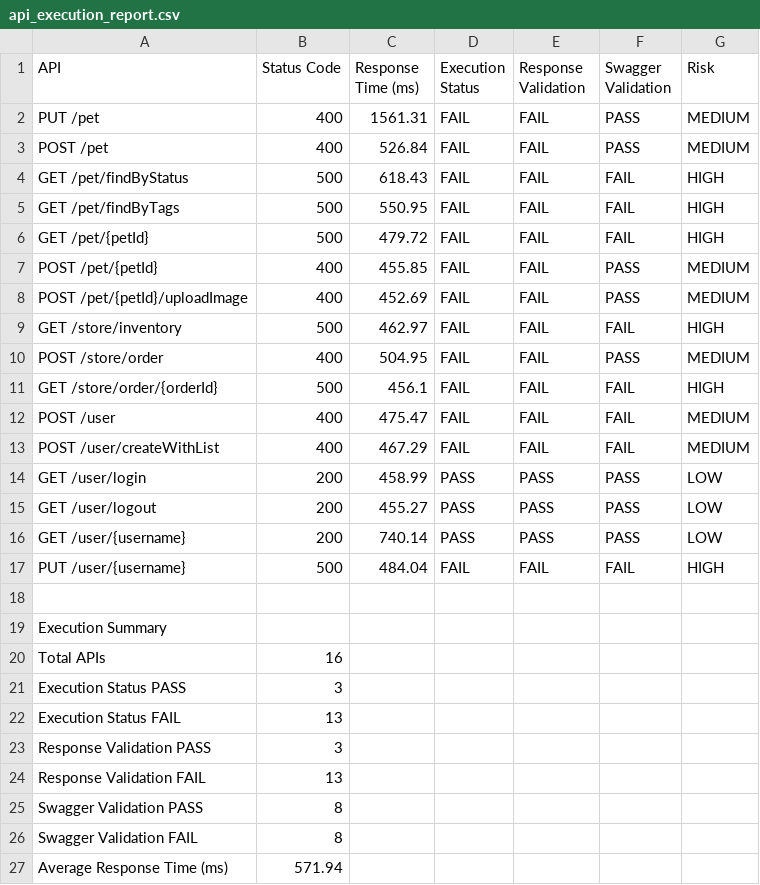
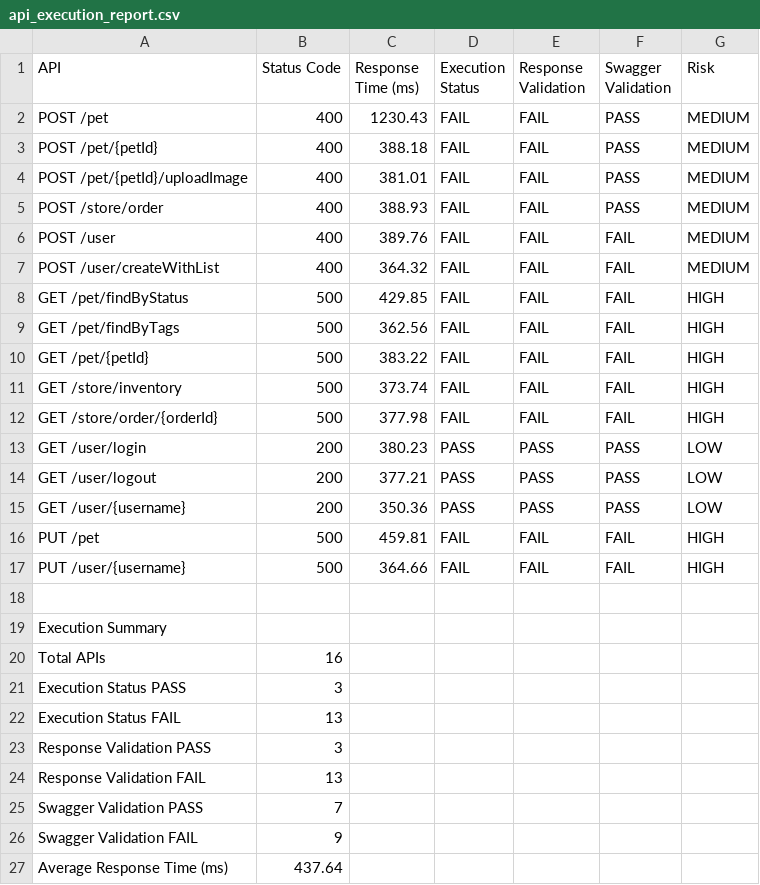
Before and after one commit to ankitgh1986/agentic-api-qa, a CSV file: reports/api_execution_report.csv, drawn as a sheet.

```diff
--- a/reports/api_execution_report.csv
+++ b/reports/api_execution_report.csv
@@ -1,18 +1,18 @@
 API,Status Code,Response Time (ms),Execution Status,Response Validation,Swagger Validation,Risk
-PUT /pet,400,1561.31,FAIL,FAIL,PASS,MEDIUM
-POST /pet,400,526.84,FAIL,FAIL,PASS,MEDIUM
-GET /pet/findByStatus,500,618.43,FAIL,FAIL,FAIL,HIGH
-GET /pet/findByTags,500,550.95,FAIL,FAIL,FAIL,HIGH
-GET /pet/{petId},500,479.72,FAIL,FAIL,FAIL,HIGH
-POST /pet/{petId},400,455.85,FAIL,FAIL,PASS,MEDIUM
-POST /pet/{petId}/uploadImage,400,452.69,FAIL,FAIL,PASS,MEDIUM
-GET /store/inventory,500,462.97,FAIL,FAIL,FAIL,HIGH
-POST /store/order,400,504.95,FAIL,FAIL,PASS,MEDIUM
-GET /store/order/{orderId},500,456.1,FAIL,FAIL,FAIL,HIGH
-POST /user,400,475.47,FAIL,FAIL,FAIL,MEDIUM
-POST /user/createWithList,400,467.29,FAIL,FAIL,FAIL,MEDIUM
-GET /user/login,200,458.99,PASS,PASS,PASS,LOW
-GET /user/logout,200,455.27,PASS,PASS,PASS,LOW
-GET /user/{username},200,740.14,PASS,PASS,PASS,LOW
-PUT /user/{username},500,484.04,FAIL,FAIL,FAIL,HIGH
+POST /pet,400,1230.43,FAIL,FAIL,PASS,MEDIUM
+POST /pet/{petId},400,388.18,FAIL,FAIL,PASS,MEDIUM
+POST /pet/{petId}/uploadImage,400,381.01,FAIL,FAIL,PASS,MEDIUM
+POST /store/order,400,388.93,FAIL,FAIL,PASS,MEDIUM
+POST /user,400,389.76,FAIL,FAIL,FAIL,MEDIUM
+POST /user/createWithList,400,364.32,FAIL,FAIL,FAIL,MEDIUM
+GET /pet/findByStatus,500,429.85,FAIL,FAIL,FAIL,HIGH
+GET /pet/findByTags,500,362.56,FAIL,FAIL,FAIL,HIGH
+GET /pet/{petId},500,383.22,FAIL,FAIL,FAIL,HIGH
+GET /store/inventory,500,373.74,FAIL,FAIL,FAIL,HIGH
+GET /store/order/{orderId},500,377.98,FAIL,FAIL,FAIL,HIGH
+GET /user/login,200,380.23,PASS,PASS,PASS,LOW
+GET /user/logout,200,377.21,PASS,PASS,PASS,LOW
+GET /user/{username},200,350.36,PASS,PASS,PASS,LOW
+PUT /pet,500,459.81,FAIL,FAIL,FAIL,HIGH
+PUT /user/{username},500,364.66,FAIL,FAIL,FAIL,HIGH
 
@@ -24,4 +24,4 @@ Response Validation PASS,3
 Response Validation FAIL,13
-Swagger Validation PASS,8
-Swagger Validation FAIL,8
-Average Response Time (ms),571.94
+Swagger Validation PASS,7
+Swagger Validation FAIL,9
+Average Response Time (ms),437.64
```
Also changed, not shown: 3 other files.
